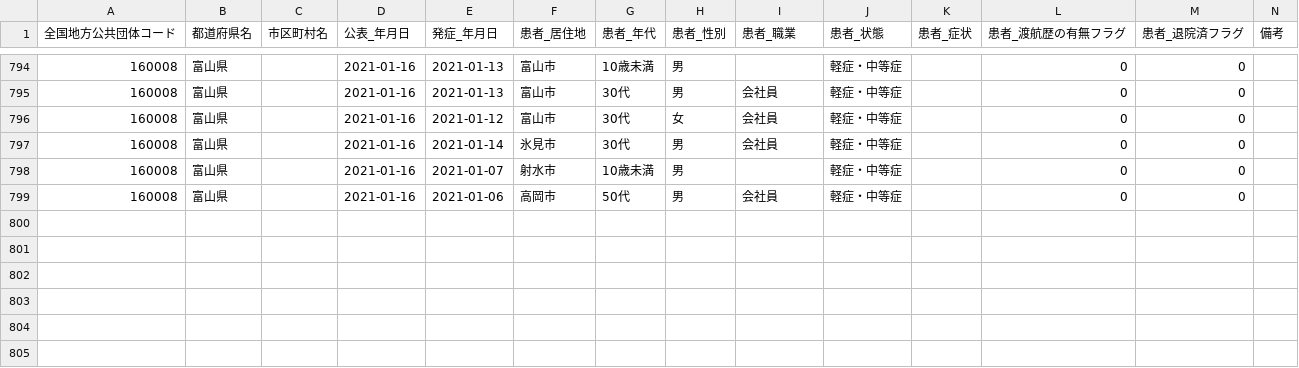
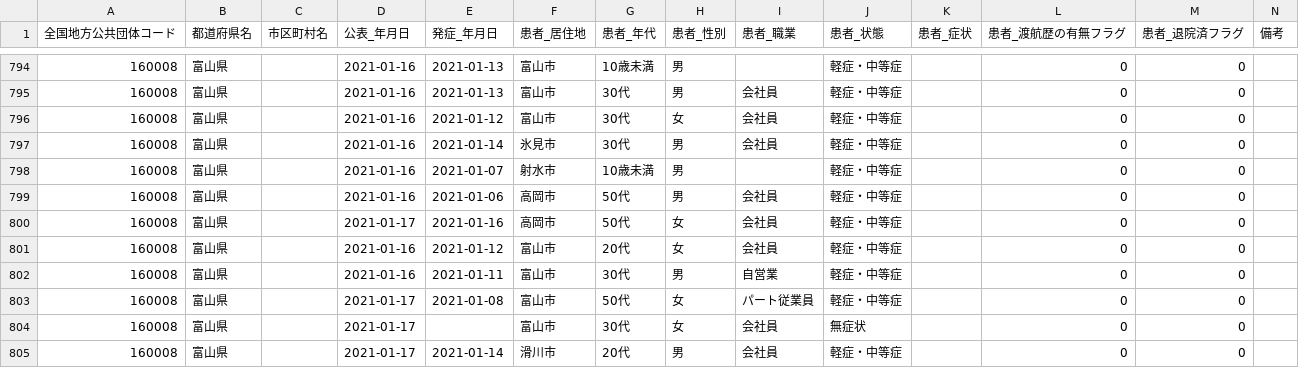
Before and after one commit to imabari/toyama-covid19, a CSV file: 160008_toyama_covid19_patients.csv, drawn as a sheet; only a part is shown, gaps mark what is left out; the diff names each change by its address in the sheet, - before the commit and + after, or states it on an @@ line.

```diff
--- a/160008_toyama_covid19_patients.csv
+++ b/160008_toyama_covid19_patients.csv
+row 800: 160008 | 富山県 |  | 2021-01-17 | 2021-01-16 | 高岡市 | 50代 | 女 | 会社員 | 軽症・中等症 |  | 0 | 0
+row 801: 160008 | 富山県 |  | 2021-01-16 | 2021-01-12 | 富山市 | 20代 | 女 | 会社員 | 軽症・中等症 |  | 0 | 0
+row 802: 160008 | 富山県 |  | 2021-01-16 | 2021-01-11 | 富山市 | 30代 | 男 | 自営業 | 軽症・中等症 |  | 0 | 0
+row 803: 160008 | 富山県 |  | 2021-01-17 | 2021-01-08 | 富山市 | 50代 | 女 | パート従業員 | 軽症・中等症 |  | 0 | 0
+row 804: 160008 | 富山県 |  | 2021-01-17 |  | 富山市 | 30代 | 女 | 会社員 | 無症状 |  | 0 | 0
+row 805: 160008 | 富山県 |  | 2021-01-17 | 2021-01-14 | 滑川市 | 20代 | 男 | 会社員 | 軽症・中等症 |  | 0 | 0
```
Also changed, not shown: 160008_toyama_covid19_confirm_patients.csv, 160008_toyama_covid19_hot_line.csv, 7 other files.
